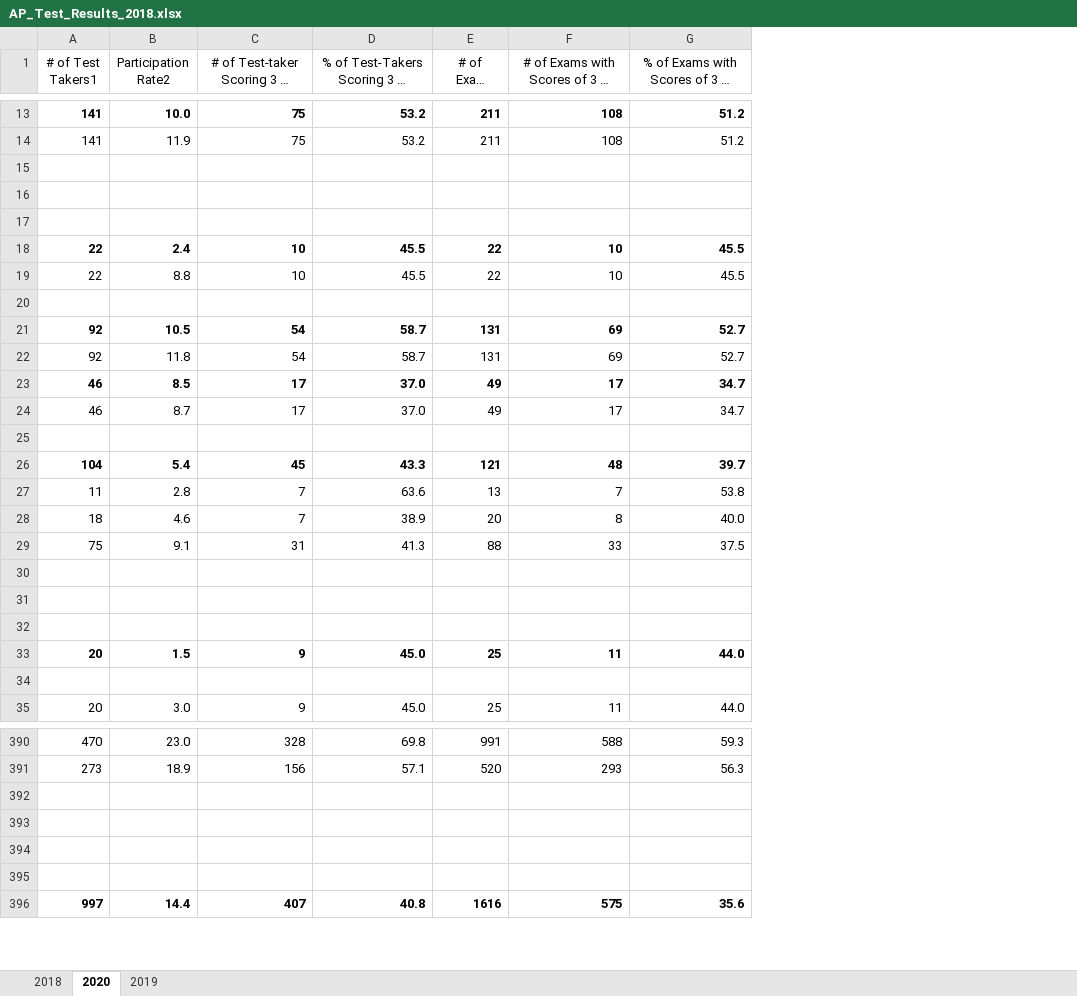
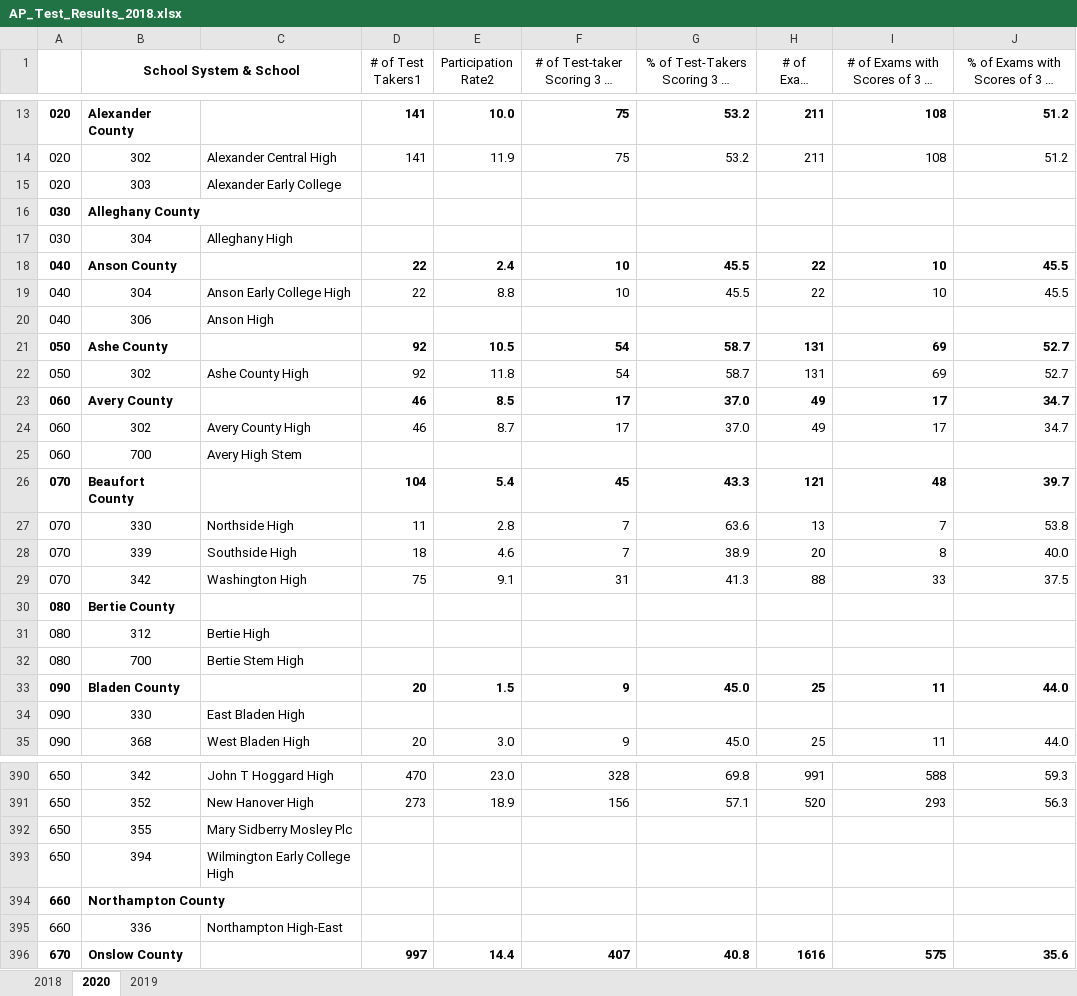
Before and after one commit to mcelhens/AP-Outcomes-to-University-Metrics, an Excel workbook: data/North_Carolina/AP_Test_Results_2018.xlsx, sheet 2020, drawn as a sheet; only a part is shown, gaps mark what is left out; long unchanged cells end in …; values as stored, in another font and other column widths than the file's, no borders; the diff covers the shown part only; the diff names each change by its address in the sheet, - before the commit and + after, or states it on an @@ line.

```diff
--- a/data/North_Carolina/AP_Test_Results_2018.xlsx (sheet 2020)
+++ b/data/North_Carolina/AP_Test_Results_2018.xlsx (sheet 2020)
+column A, rows 13-35: 020 | 020 | 020 | 030 | 030 | 040 | 040 | 040 | 050 | 050 | 060 | 060 | 060 | 070 | 070 | 070 | 070 | 080 | 080 | 080 | 090 | 090 | 090; rows 390-396: 650 | 650 | 650 | 650 | 660 | 660 | 670
+column B (School System & School), rows 13-35: Alexander County | 302 | 303 | Alleghany County | 304 | Anson County | 304 | 306 | Ashe County | 302 | Avery County | 302 | 700 | Beaufort County | 330 | 339 | 342 | Bertie County | 312 | 700 | Bladen County | 330 | 368; rows 390-396: 342 | 352 | 355 | 394 | Northampton County | 336 | Onslow County
+column C, rows 14-35: Alexander Central High | Alexander Early College |  | Alleghany High |  | Anson Early College High | Anson High |  | Ashe County High |  | Avery County High | Avery High Stem |  | Northside High | Southside High | Washington High |  | Bertie High | Bertie Stem High |  | East Bladen High | West Bladen High; rows 390-395: John T Hoggard High | New Hanover High | Mary Sidberry Mosley Plc | Wilmington Early College High |  | Northampton High-East
-row 15: (empty)
+row 15: 020 | 303 | Alexander Early College
-row 16: (empty)
+row 16: 030 | Alleghany County
-row 17: (empty)
+row 17: 030 | 304 | Alleghany High
-row 20: (empty)
+row 20: 040 | 306 | Anson High
-row 25: (empty)
+row 25: 060 | 700 | Avery High Stem
-row 30: (empty)
+row 30: 080 | Bertie County
-row 31: (empty)
+row 31: 080 | 312 | Bertie High
-row 32: (empty)
+row 32: 080 | 700 | Bertie Stem High
-row 34: (empty)
+row 34: 090 | 330 | East Bladen High
-row 392: (empty)
+row 392: 650 | 355 | Mary Sidberry Mosley Plc
-row 393: (empty)
+row 393: 650 | 394 | Wilmington Early College High
-row 394: (empty)
+row 394: 660 | Northampton County
-row 395: (empty)
+row 395: 660 | 336 | Northampton High-East
```
Also changed, not shown: 175 edited cells elsewhere in this sheet, sheet 2019, sheet 2018, formulas that keep their value, 3 other files.
